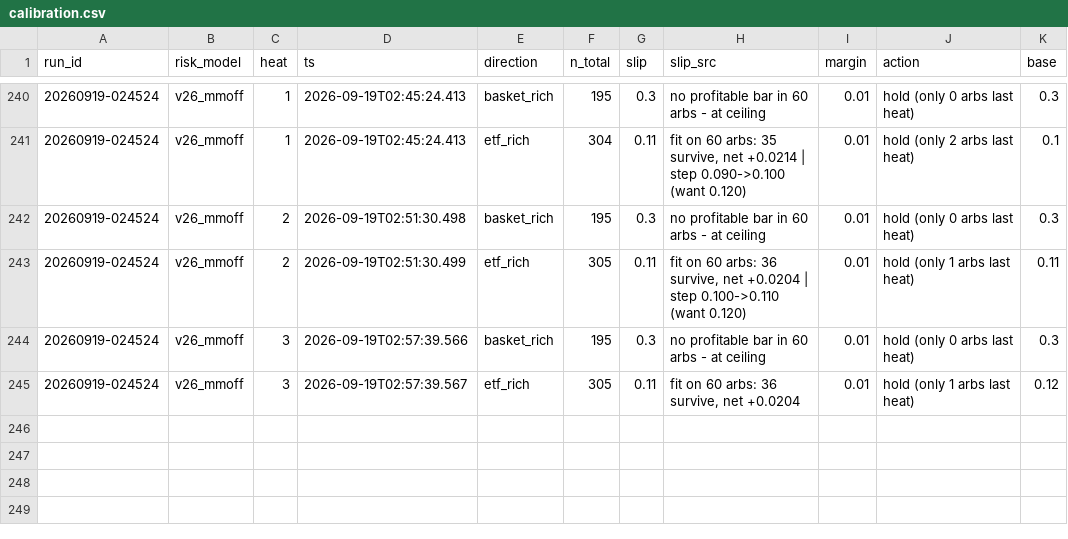
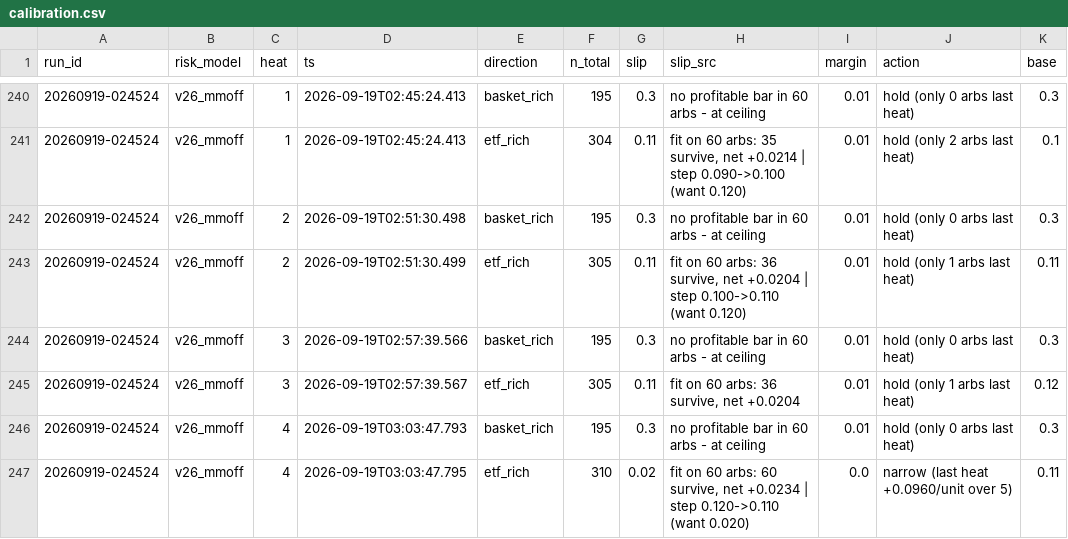
Before and after one commit to oxiwastaken/mscf_comp, a CSV file: ETF/logs/calibration.csv, drawn as a sheet; only a part is shown, gaps mark what is left out; the diff names each change by its address in the sheet, - before the commit and + after, or states it on an @@ line.

```diff
--- a/ETF/logs/calibration.csv
+++ b/ETF/logs/calibration.csv
+row 246: 20260919-024524 | v26_mmoff | 4 | 2026-09-19T03:03:47.793 | basket_rich | 195 | 0.3 | no profitable bar in 60 arbs - at ceiling | 0.01 | hold (only 0 arbs last heat) | 0.3
+row 247: 20260919-024524 | v26_mmoff | 4 | 2026-09-19T03:03:47.795 | etf_rich | 310 | 0.02 | fit on 60 arbs: 60 survive, net +0.0234 | step 0.120->0.110 (want 0.020) | 0.0 | narrow (last heat +0.0960/unit over 5) | 0.11
```
Also changed, not shown: ETF/logs/heats.csv, ETF/logs/mm.csv, 3 other files.
